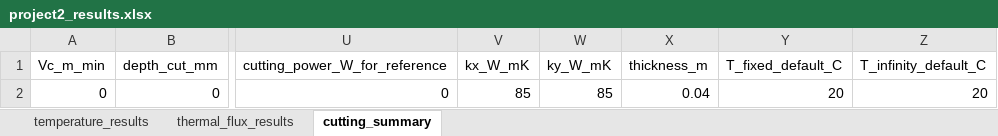
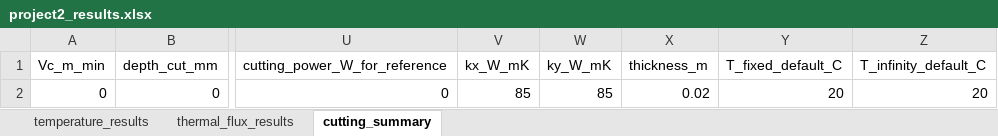
Before and after one commit to RourkePoirier/CAEA-Assignment-2, an Excel workbook: project2_results.xlsx, sheet cutting_summary, drawn as a sheet; only a part is shown, gaps mark what is left out; values as stored, in another font and other column widths than the file's, no borders; the diff names each change by its address in the sheet, - before the commit and + after, or states it on an @@ line.

```diff
--- a/project2_results.xlsx (sheet cutting_summary)
+++ b/project2_results.xlsx (sheet cutting_summary)
-X2 (thickness_m): 0.04
+X2 (thickness_m): 0.02
```
Also changed, not shown: sheet thermal_flux_results, sheet temperature_results, data_structure.xlsx, 1 other file.
